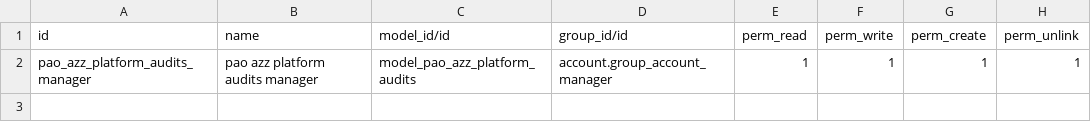
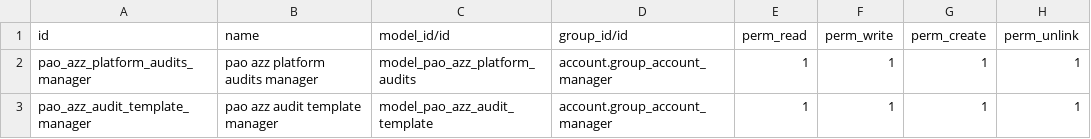
Before and after one commit to PrimusAuditingOps/paom, a CSV file: pao_platform_audits/security/ir.model.access.csv, drawn as a sheet.

Commit message:
test

```diff
--- a/pao_platform_audits/security/ir.model.access.csv
+++ b/pao_platform_audits/security/ir.model.access.csv
@@ -2 +2,2 @@ id,name,model_id/id,group_id/id,perm_read,perm_write,perm_create,perm_unlink
 pao_azz_platform_audits_manager,pao azz platform audits manager,model_pao_azz_platform_audits,account.group_account_manager,1,1,1,1
+pao_azz_audit_template_manager,pao azz audit template manager,model_pao_azz_audit_template,account.group_account_manager,1,1,1,1
```
